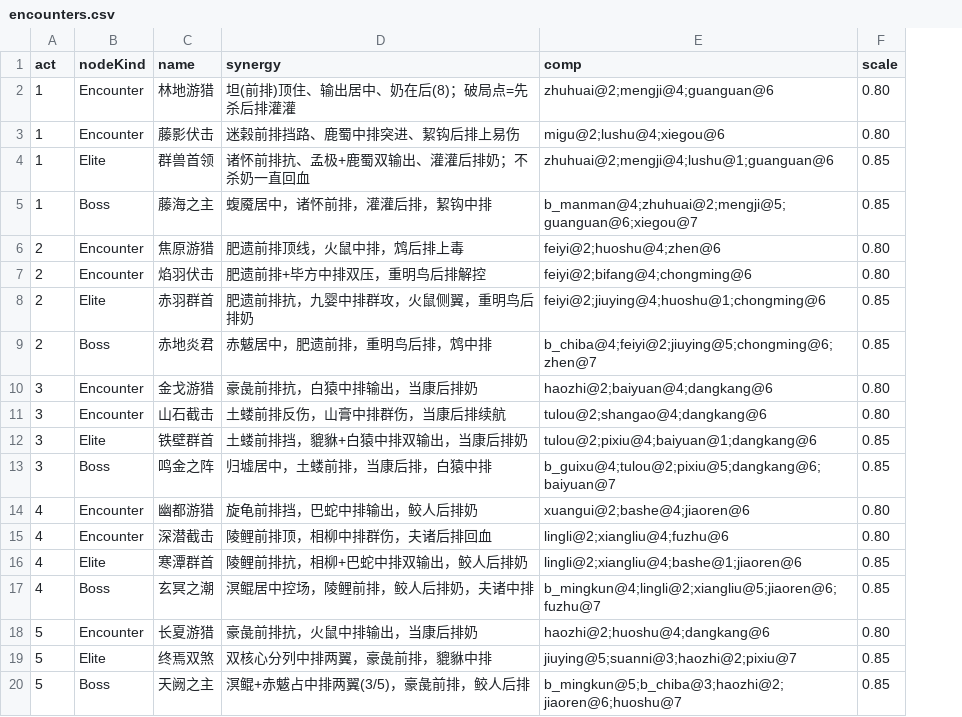
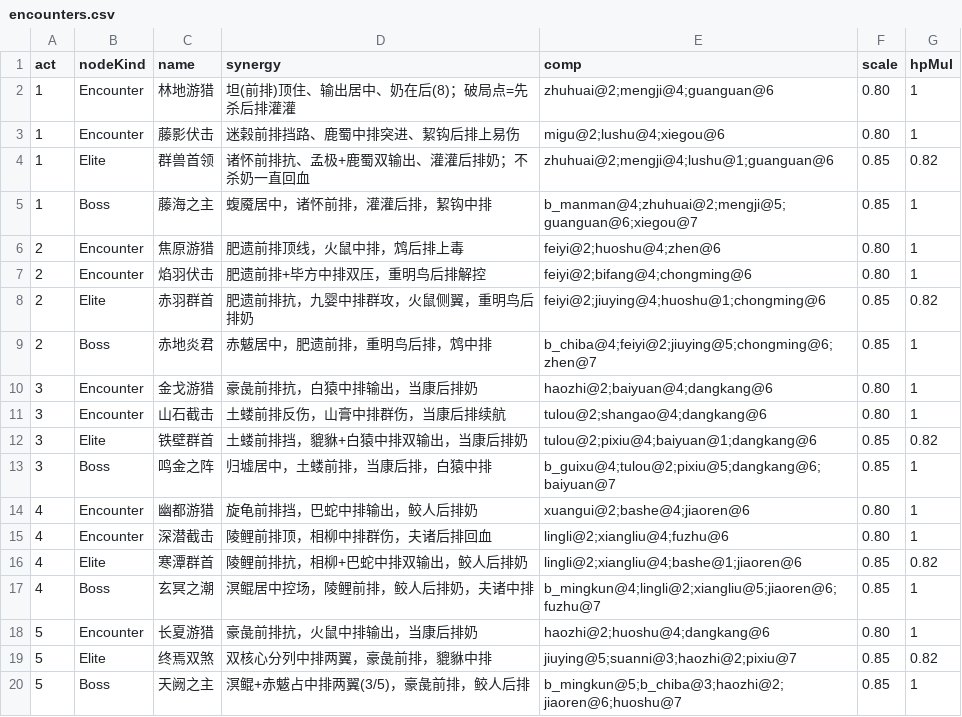
Before and after one commit to ZZYX8Ar/WanXiang, a CSV file: Assets/Resources/Data/encounters.csv, drawn as a sheet; the diff names each change by its address in the sheet, - before the commit and + after, or states it on an @@ line.

```diff
--- a/Assets/Resources/Data/encounters.csv
+++ b/Assets/Resources/Data/encounters.csv
+column G (hpMul), rows 2-20: 1 | 1 | 0.82 | 1 | 1 | 1 | 0.82 | 1 | 1 | 1 | 0.82 | 1 | 1 | 1 | 0.82 | 1 | 1 | 0.82 | 1
```
Also changed, not shown: 3 other files.
